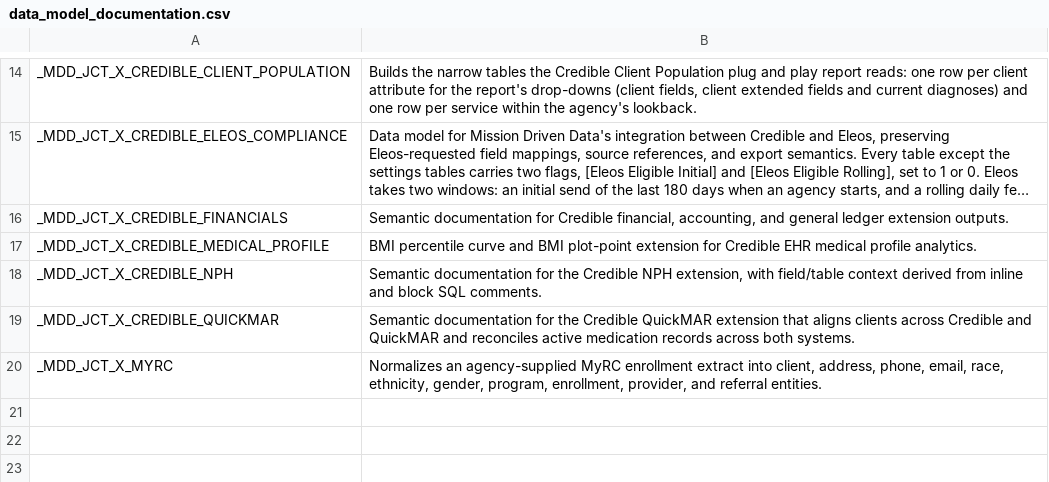
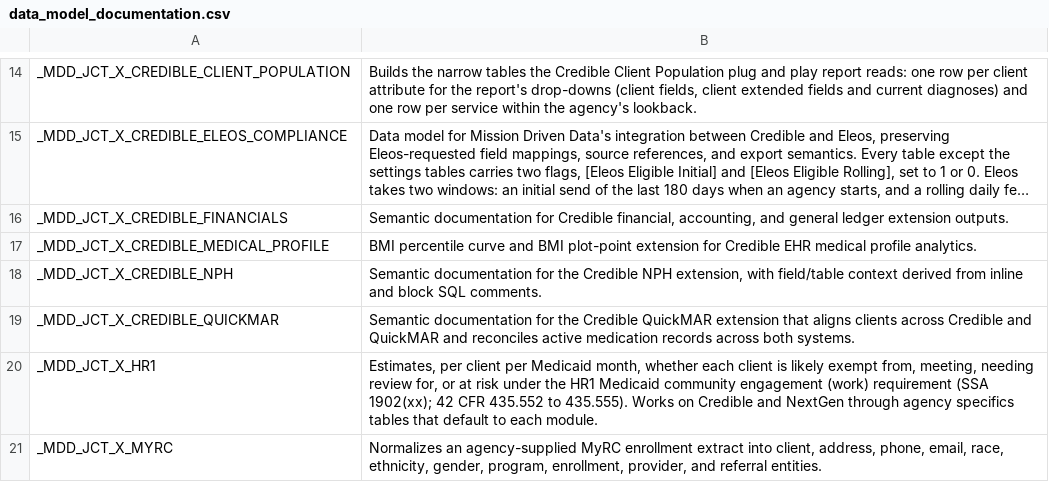
Before and after one commit to mission-driven-data/PUBLIC, a CSV file: data_models/data_model_documentation.csv, drawn as a sheet; only a part is shown, gaps mark what is left out; long unchanged cells end in …; the diff names each change by its address in the sheet, - before the commit and + after, or states it on an @@ line.

Commit message:
PublicDocumentation: Refresh generated CSV exports

```diff
--- a/data_models/data_model_documentation.csv
+++ b/data_models/data_model_documentation.csv
+row 20: _MDD_JCT_X_HR1 | Estimates, per client per Medicaid month, whether each client is likely exempt from, meeting, needing review for, or at risk under the HR1 Medicaid community engagement (work) requirement (SSA 1902(xx); 42 CFR 435.552 to 435.555). Works on Credible and NextGen through agency specifics tables that default to each module.
```
Also changed, not shown: 2 other files.
